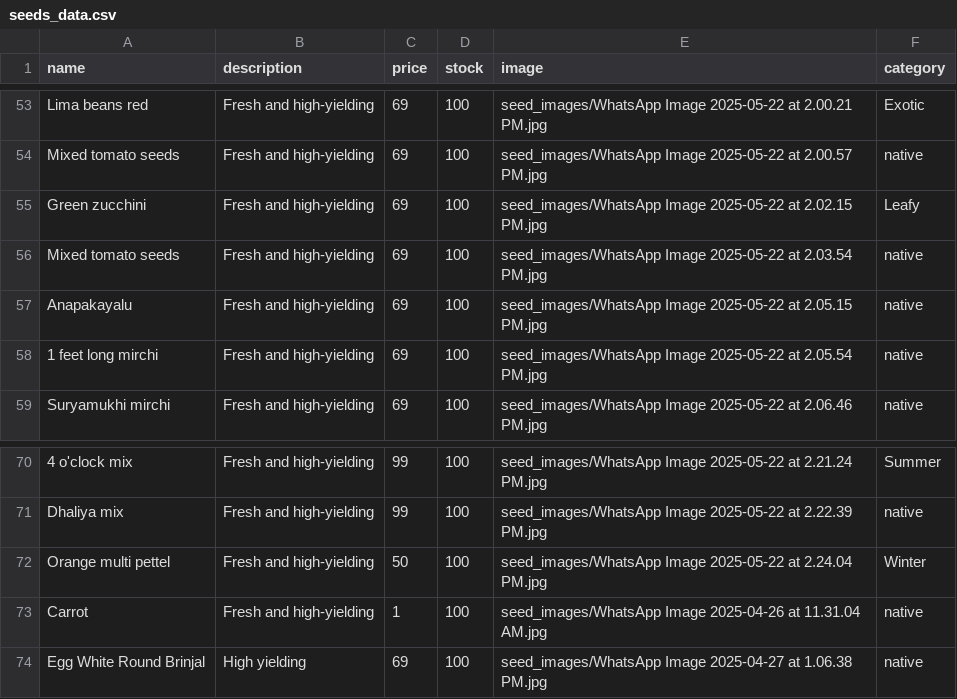
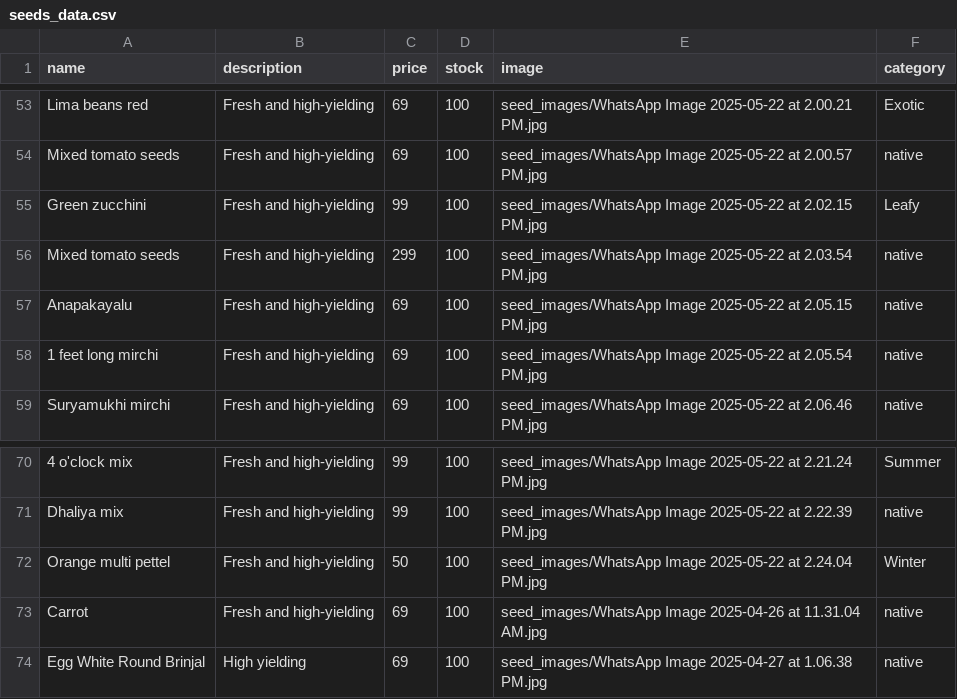
Before and after one commit to SriHarsha379/NextGenOrganicSeeds, a CSV file: seeds_data.csv, drawn as a sheet; only a part is shown, gaps mark what is left out.

Commit message:
my orders

```diff
--- a/seeds_data.csv
+++ b/seeds_data.csv
@@ -54,4 +54,4 @@ Lima beans red,Fresh and high-yielding,69,100,seed_images/WhatsApp Image 2025-05
 Mixed tomato seeds,Fresh and high-yielding,69,100,seed_images/WhatsApp Image 2025-05-22 at 2.00.57 PM.jpg,native
-Green zucchini,Fresh and high-yielding,69,100,seed_images/WhatsApp Image 2025-05-22 at 2.02.15 PM.jpg,Leafy
-Mixed tomato seeds,Fresh and high-yielding,69,100,seed_images/WhatsApp Image 2025-05-22 at 2.03.54 PM.jpg,native
+Green zucchini,Fresh and high-yielding,99,100,seed_images/WhatsApp Image 2025-05-22 at 2.02.15 PM.jpg,Leafy
+Mixed tomato seeds,Fresh and high-yielding,299,100,seed_images/WhatsApp Image 2025-05-22 at 2.03.54 PM.jpg,native
 Anapakayalu,Fresh and high-yielding,69,100,seed_images/WhatsApp Image 2025-05-22 at 2.05.15 PM.jpg,native
@@ -72,3 +72,3 @@ Dhaliya mix,Fresh and high-yielding,99,100,seed_images/WhatsApp Image 2025-05-22
 Orange multi pettel,Fresh and high-yielding,50,100,seed_images/WhatsApp Image 2025-05-22 at 2.24.04 PM.jpg,Winter
-Carrot,Fresh and high-yielding,1,100,seed_images/WhatsApp Image 2025-04-26 at 11.31.04 AM.jpg,native
+Carrot,Fresh and high-yielding,69,100,seed_images/WhatsApp Image 2025-04-26 at 11.31.04 AM.jpg,native
 Egg White Round Brinjal,High yielding,69,100,seed_images/WhatsApp Image 2025-04-27 at 1.06.38 PM.jpg,native
```
